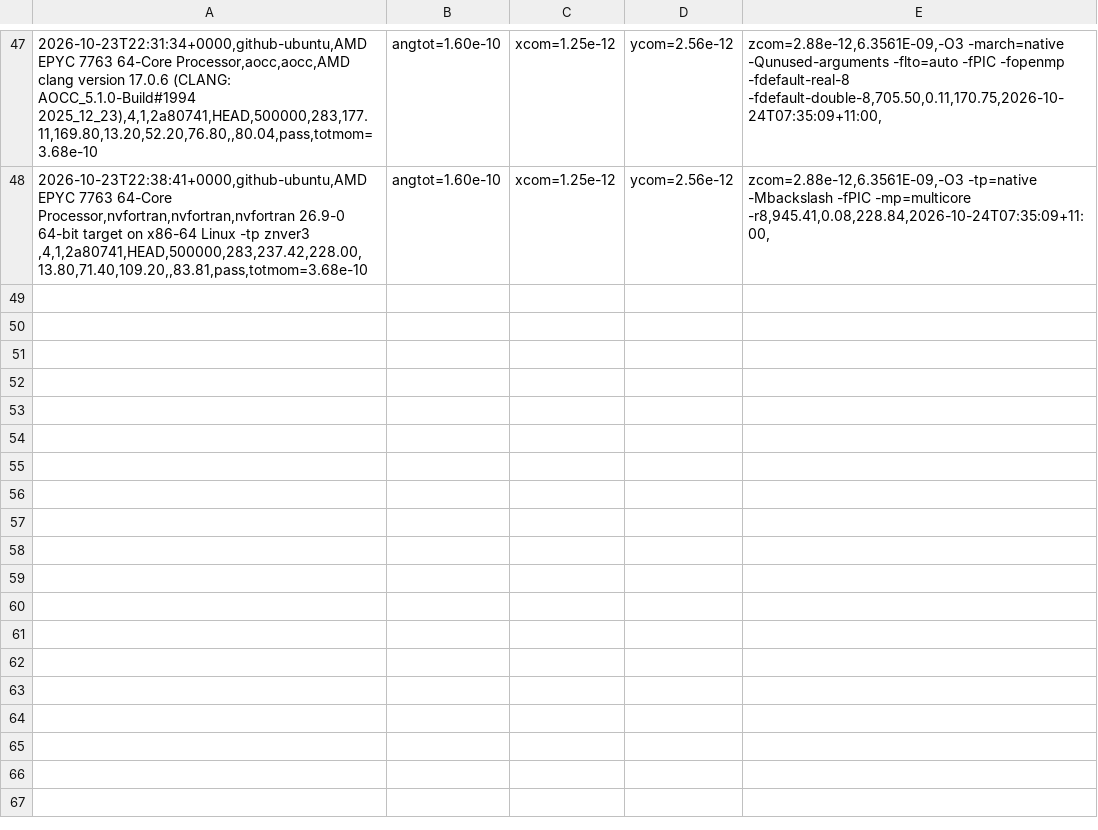
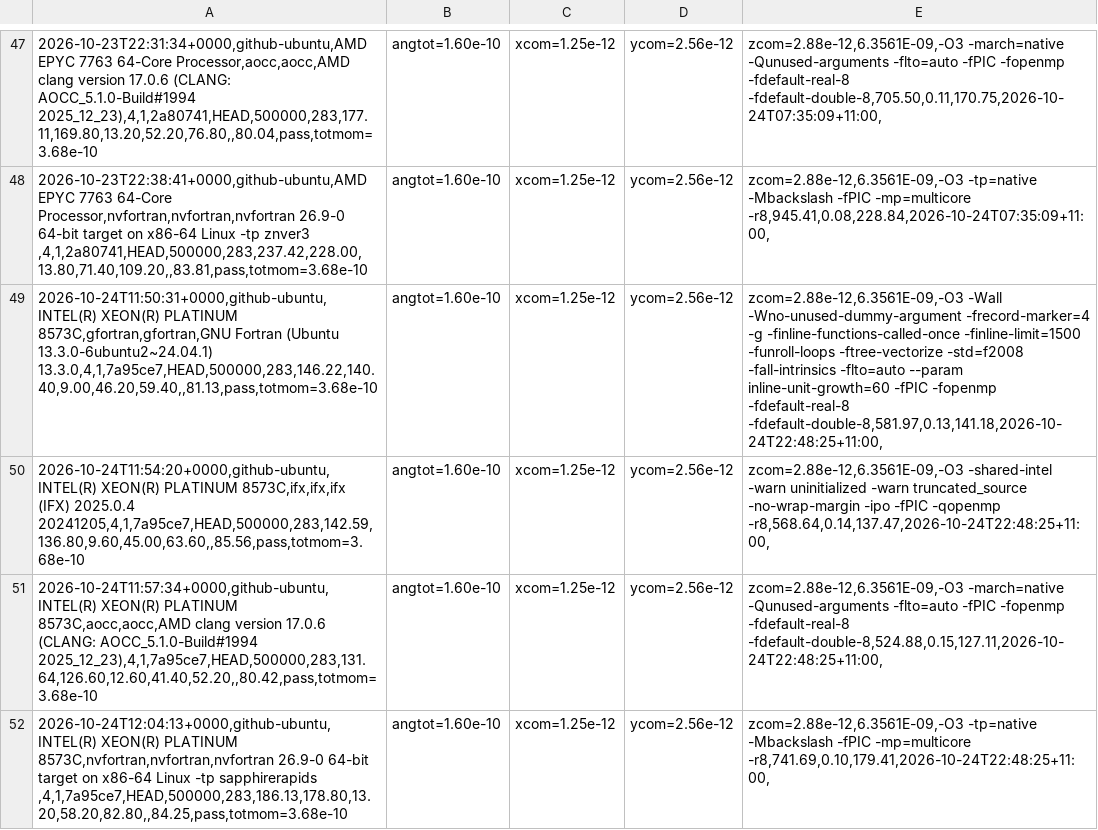
Before and after one commit to phantomSPH/phantom-benchmarks, a CSV file: results/github-ubuntu/discbinary.csv, drawn as a sheet; only a part is shown, gaps mark what is left out; the diff names each change by its address in the sheet, - before the commit and + after, or states it on an @@ line.

```diff
--- a/results/github-ubuntu/discbinary.csv
+++ b/results/github-ubuntu/discbinary.csv
+row 49: 2026-10-24T11:50:31+0000,github-ubuntu,INTEL(R) XEON(R) PLATINUM 8573C,gfortran,gfortran,GNU Fortran (Ubuntu 13.3.0-6ubuntu2~24.04.1) 13.3.0,4,1,7a95ce7,HEAD,500000,283,146.22,140.40,9.00,46.20,59.40,,81.13,pass,totmom=3.68e-10 | angtot=1.60e-10 | xcom=1.25e-12 | ycom=2.56e-12 | zcom=2.88e-12,6.3561E-09,-O3 -Wall -Wno-unused-dummy-argument -frecord-marker=4 -g -finline-functions-called-once -finline-limit=1500 -funroll-loops -ftree-vectorize -std=f2008 -fall-intrinsics -flto=auto --param inline-unit-growth=60 -fPIC -fopenmp -fdefault-real-8 -fdefault-double-8,581.97,0.13,141.18,2026-10-24T22:48:25+11:00,
+row 50: 2026-10-24T11:54:20+0000,github-ubuntu,INTEL(R) XEON(R) PLATINUM 8573C,ifx,ifx,ifx (IFX) 2025.0.4 20241205,4,1,7a95ce7,HEAD,500000,283,142.59,136.80,9.60,45.00,63.60,,85.56,pass,totmom=3.68e-10 | angtot=1.60e-10 | xcom=1.25e-12 | ycom=2.56e-12 | zcom=2.88e-12,6.3561E-09,-O3 -shared-intel -warn uninitialized -warn truncated_source -no-wrap-margin -ipo -fPIC -qopenmp -r8,568.64,0.14,137.47,2026-10-24T22:48:25+11:00,
+row 51: 2026-10-24T11:57:34+0000,github-ubuntu,INTEL(R) XEON(R) PLATINUM 8573C,aocc,aocc,AMD clang version 17.0.6 (CLANG: AOCC_5.1.0-Build#1994 2025_12_23),4,1,7a95ce7,HEAD,500000,283,131.64,126.60,12.60,41.40,52.20,,80.42,pass,totmom=3.68e-10 | angtot=1.60e-10 | xcom=1.25e-12 | ycom=2.56e-12 | zcom=2.88e-12,6.3561E-09,-O3 -march=native -Qunused-arguments -flto=auto -fPIC -fopenmp -fdefault-real-8 -fdefault-double-8,524.88,0.15,127.11,2026-10-24T22:48:25+11:00,
+row 52: 2026-10-24T12:04:13+0000,github-ubuntu,INTEL(R) XEON(R) PLATINUM 8573C,nvfortran,nvfortran,nvfortran 26.9-0 64-bit target on x86-64 Linux -tp sapphirerapids ,4,1,7a95ce7,HEAD,500000,283,186.13,178.80,13.20,58.20,82.80,,84.25,pass,totmom=3.68e-10 | angtot=1.60e-10 | xcom=1.25e-12 | ycom=2.56e-12 | zcom=2.88e-12,6.3561E-09,-O3 -tp=native -Mbackslash -fPIC -mp=multicore -r8,741.69,0.10,179.41,2026-10-24T22:48:25+11:00,
```
Also changed, not shown: results/github-ubuntu/commonenv.csv, results/github-ubuntu/hh48.csv, 2 other files.
